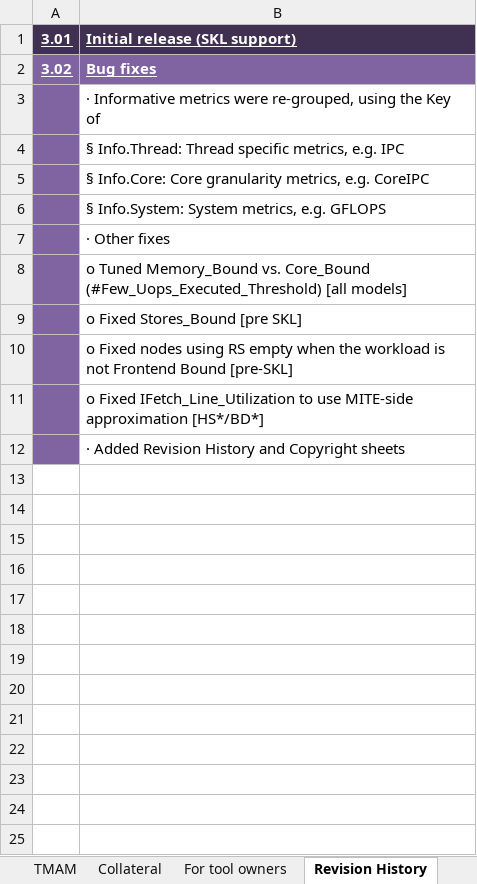
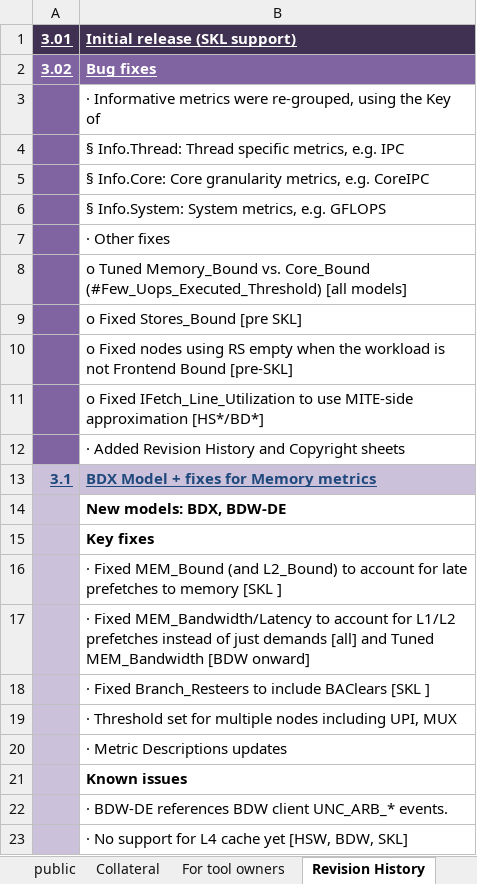
Before and after one commit to TomTheBear/perfmondb, an Excel workbook: TMAM_Metrics.xlsx, sheet Revision History, drawn as a sheet; values as stored, in another font and other column widths than the file's, no borders; the diff names each change by its address in the sheet, - before the commit and + after, or states it on an @@ line.

```diff
--- a/TMAM_Metrics.xlsx (sheet Revision History)
+++ b/TMAM_Metrics.xlsx (sheet Revision History)
-sheet tab: TMAM
+sheet tab: public
+row 13: 3.1 | BDX Model + fixes for Memory metrics
+row 14:  | New models: BDX, BDW-DE
+row 15:  | Key fixes
+row 16:  | · Fixed MEM_Bound (and L2_Bound) to account for late prefetches to memory [SKL ]
+row 17:  | · Fixed MEM_Bandwidth/Latency to account for L1/L2 prefetches instead of just demands [all] and Tuned MEM_Bandwidth [BDW onward]
+row 18:  | · Fixed Branch_Resteers to include BAClears [SKL ]
+row 19:  | · Threshold set for multiple nodes including UPI, MUX
+row 20:  | · Metric Descriptions updates
+row 21:  | Known issues
+row 22:  | · BDW-DE references BDW client UNC_ARB_* events.
+row 23:  | · No support for L4 cache yet [HSW, BDW, SKL]
```
Also changed, not shown: sheet Collateral, sheet Copyright, charts or pictures, 1 other file.
